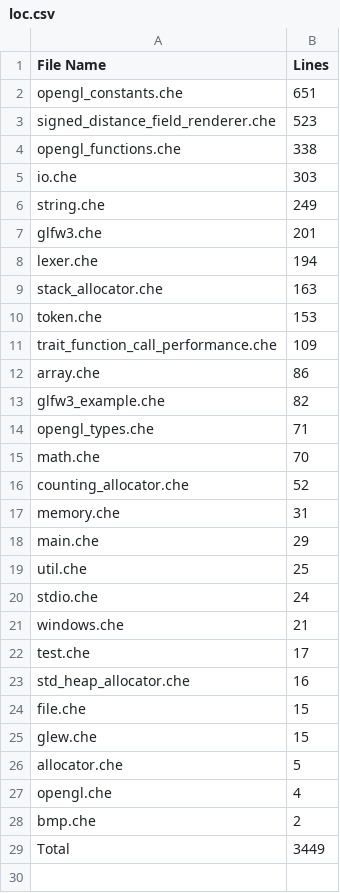
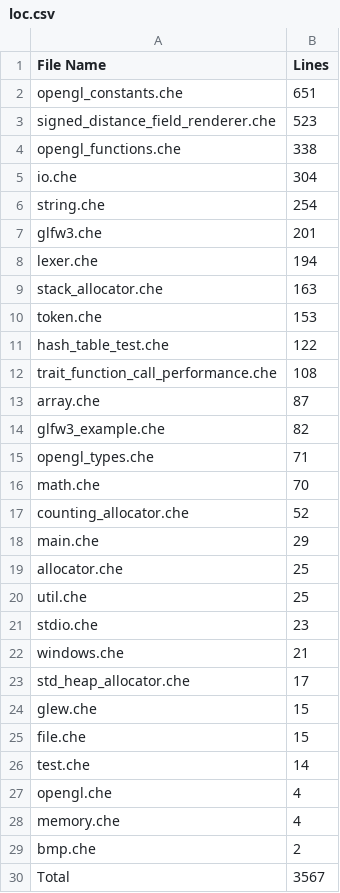
Before and after one commit to CheezLang/CheezLang, a CSV file: examples/loc.csv, drawn as a sheet.

```diff
--- a/examples/loc.csv
+++ b/examples/loc.csv
@@ -4,4 +4,4 @@ signed_distance_field_renderer.che,523
 opengl_functions.che,338
-io.che,303
-string.che,249
+io.che,304
+string.che,254
 glfw3.che,201
@@ -10,4 +10,5 @@ stack_allocator.che,163
 token.che,153
-trait_function_call_performance.che,109
-array.che,86
+hash_table_test.che,122
+trait_function_call_performance.che,108
+array.che,87
 glfw3_example.che,82
@@ -16,14 +17,14 @@ math.che,70
 counting_allocator.che,52
-memory.che,31
 main.che,29
+allocator.che,25
 util.che,25
-stdio.che,24
+stdio.che,23
 windows.che,21
-test.che,17
-std_heap_allocator.che,16
+std_heap_allocator.che,17
+glew.che,15
 file.che,15
-glew.che,15
-allocator.che,5
+test.che,14
 opengl.che,4
+memory.che,4
 bmp.che,2
-Total,3449
+Total,3567
```
Also changed, not shown: CheezCompiler/loc.csv, 1 other file.
